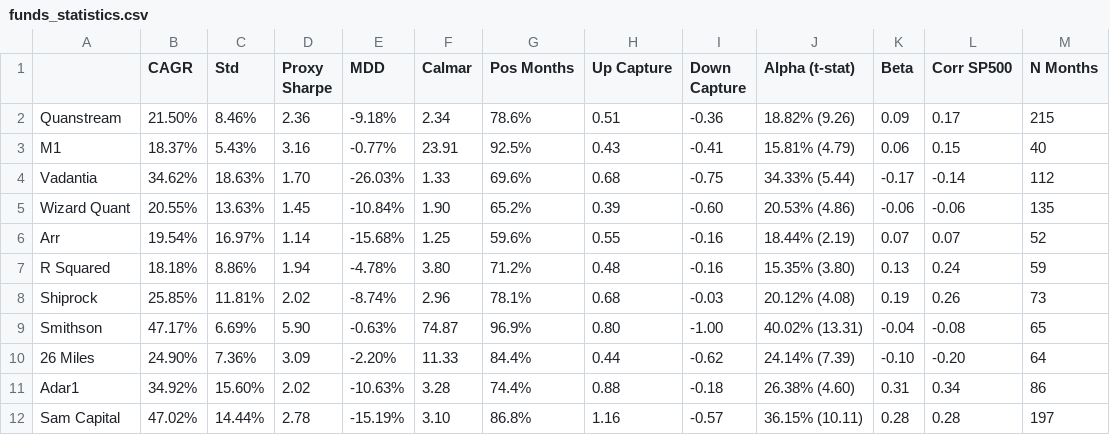
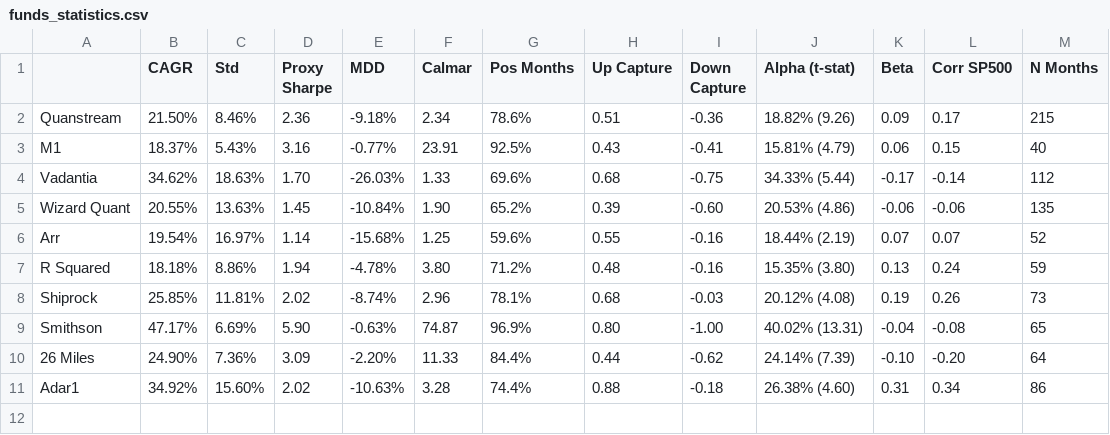
Before and after one commit to arthurdhonneur7/athenee_hf_portfolio, a CSV file: report/funds_statistics.csv, drawn as a sheet.

```diff
--- a/report/funds_statistics.csv
+++ b/report/funds_statistics.csv
@@ -11,2 +11 @@ Smithson,47.17%,6.69%,5.90,-0.63%,74.87,96.9%,0.80,-1.00,40.02% (13.31),-0.04,-0
 Adar1,34.92%,15.60%,2.02,-10.63%,3.28,74.4%,0.88,-0.18,26.38% (4.60),0.31,0.34,86
-Sam Capital,47.02%,14.44%,2.78,-15.19%,3.10,86.8%,1.16,-0.57,36.15% (10.11),0.28,0.28,197
```
Also changed, not shown: report/6m_monthly_returns.csv, 14 other files.
